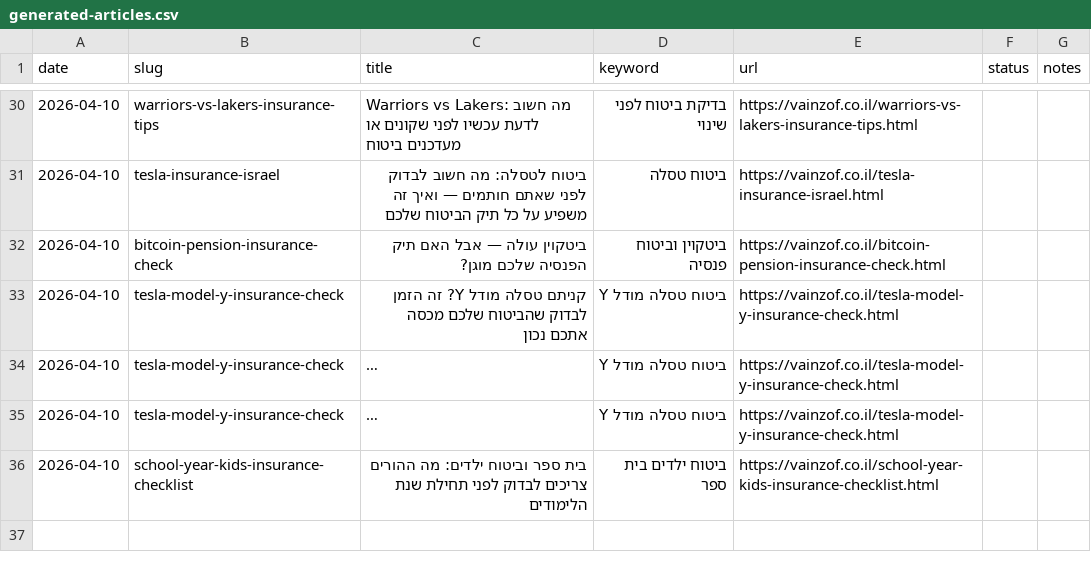
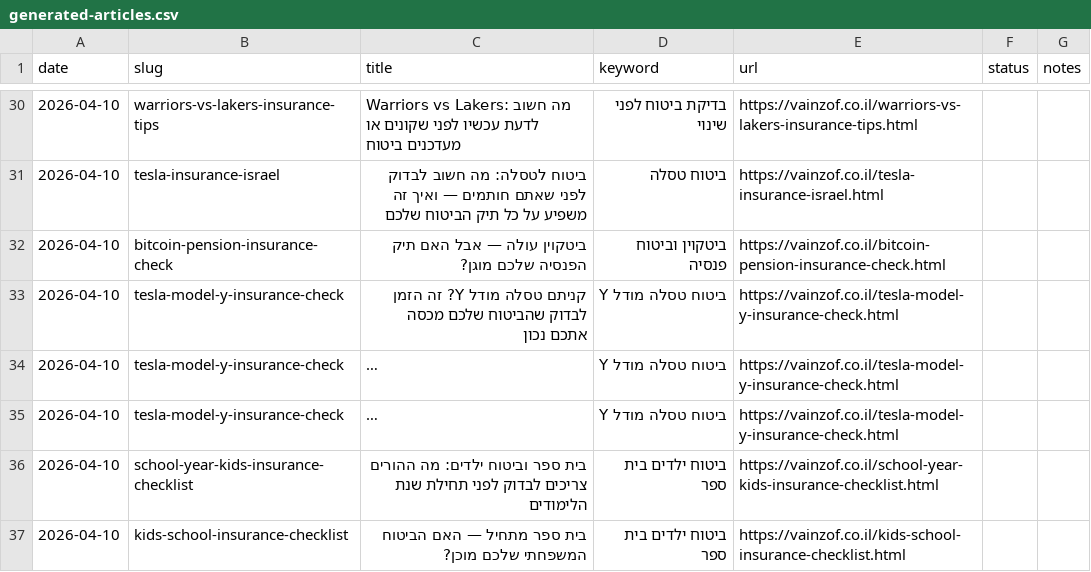
Before and after one commit to reginazaidler/vainzof, a CSV file: reports/generated-articles.csv, drawn as a sheet; only a part is shown, gaps mark what is left out; long unchanged cells end in …; the diff names each change by its address in the sheet, - before the commit and + after, or states it on an @@ line.

Commit message:
auto: trends report update [2026-04-10 14:44 UTC]

```diff
--- a/reports/generated-articles.csv
+++ b/reports/generated-articles.csv
+row 37: 2026-04-10 | kids-school-insurance-checklist | בית ספר מתחיל — האם הביטוח המשפחתי שלכם מוכן? | ביטוח ילדים בית ספר | https://vainzof.co.il/kids-school-insurance-checklist.html
```
Also changed, not shown: 4 other files.
